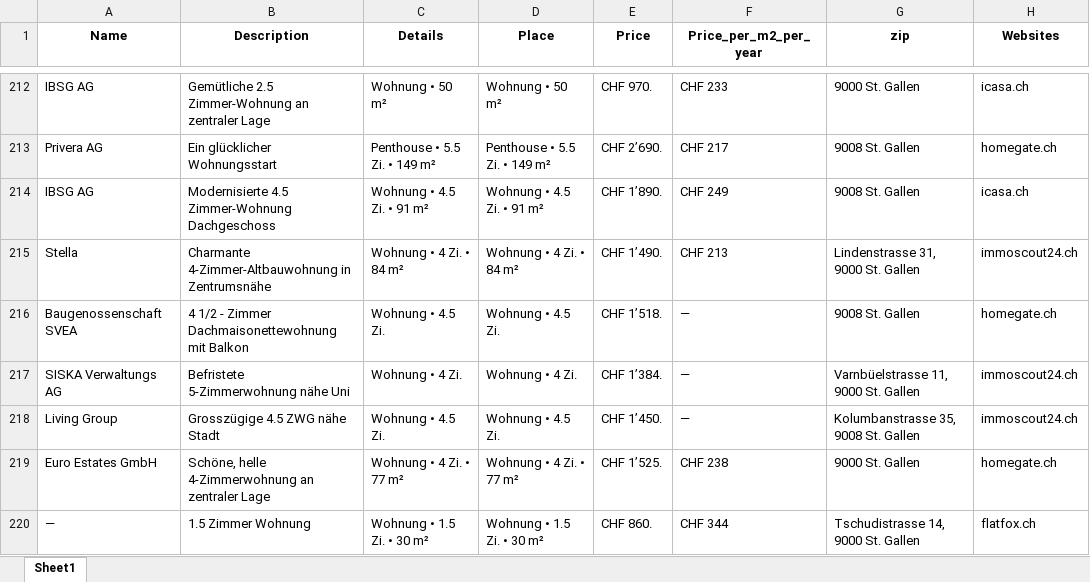
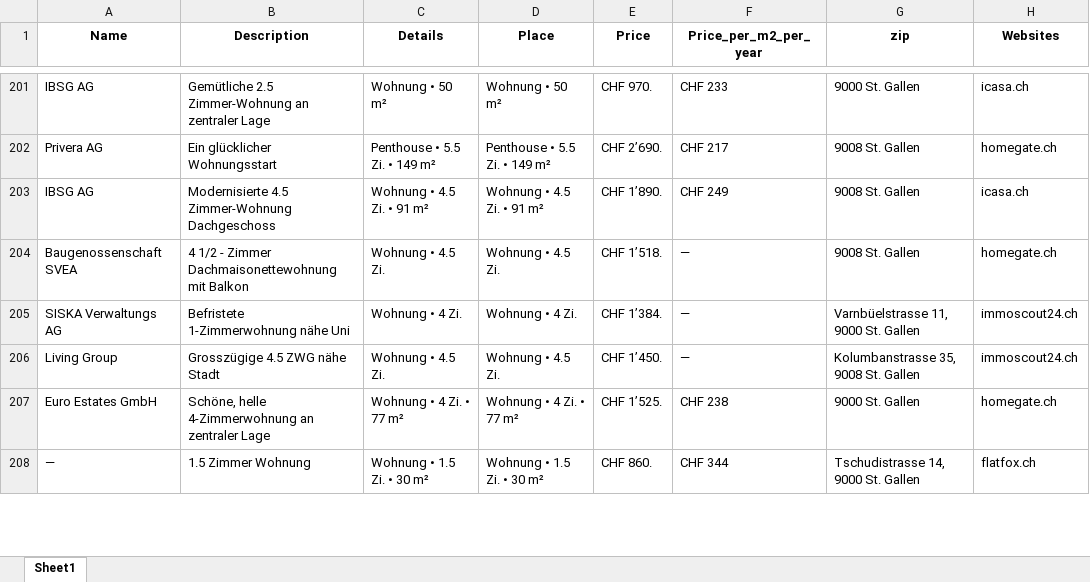
Before and after one commit to lorexzx/CS, an Excel workbook: Immobilienliste.xlsx, sheet Sheet1, drawn as a sheet; only a part is shown, gaps mark what is left out; values as stored, in another font and other column widths than the file's, no borders; removed rows and columns are numbered as before the commit, all else as after; the diff covers the shown part only; the diff names each change by its address in the sheet, - before the commit and + after, or states it on an @@ line.

Commit message:
Updated Immobilienliste via Workflow

```diff
--- a/Immobilienliste.xlsx (sheet Sheet1)
+++ b/Immobilienliste.xlsx (sheet Sheet1)
-row 215: Stella | Charmante 4-Zimmer-Altbauwohnung in Zentrumsnähe | Wohnung • 4 Zi. • 84 m² | Wohnung • 4 Zi. • 84 m² | CHF 1’490. | CHF 213 | Lindenstrasse 31, 9000 St. Gallen | immoscout24.ch
-B205 (Description): Befristete 5-Zimmerwohnung nähe Uni
+B205 (Description): Befristete 1-Zimmerwohnung nähe Uni
```
Also changed, not shown: 18 added rows, 17 removed rows, 1 moved row and 6 edited cells elsewhere in this sheet.
